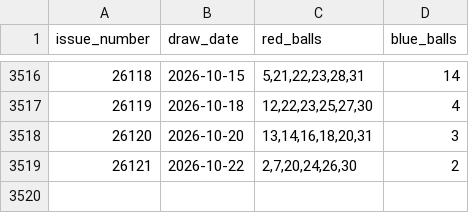
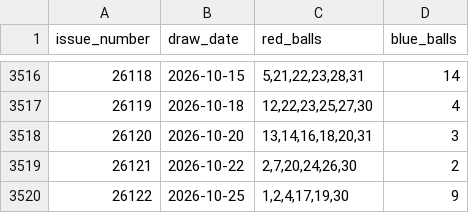
Before and after one commit to hurongson/lottery-analyzer, a CSV file: data/ssq_draws.csv, drawn as a sheet; only a part is shown, gaps mark what is left out.

```diff
--- a/data/ssq_draws.csv
+++ b/data/ssq_draws.csv
@@ -3519 +3519,2 @@ issue_number,draw_date,red_balls,blue_balls
 26121,2026-10-22,"2,7,20,24,26,30",2
+26122,2026-10-25,"1,2,4,17,19,30",9
```
